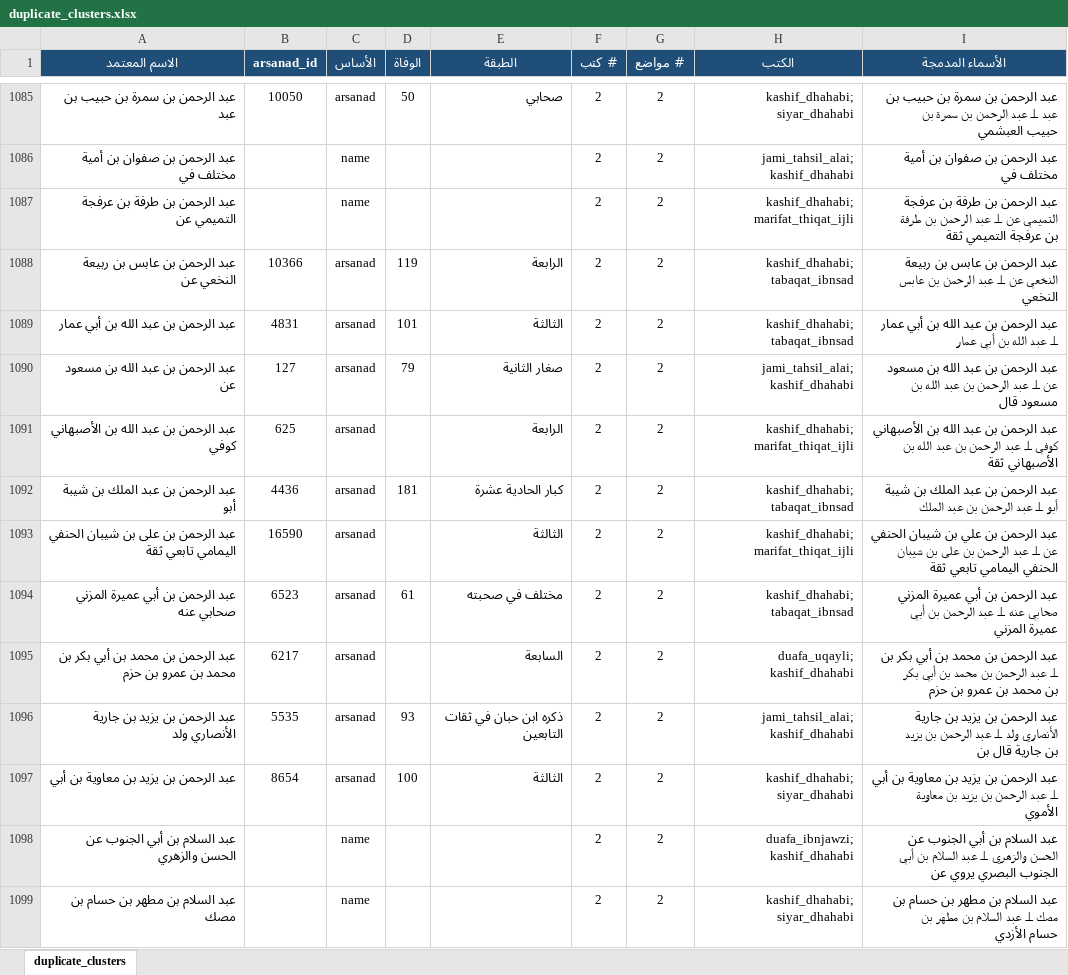
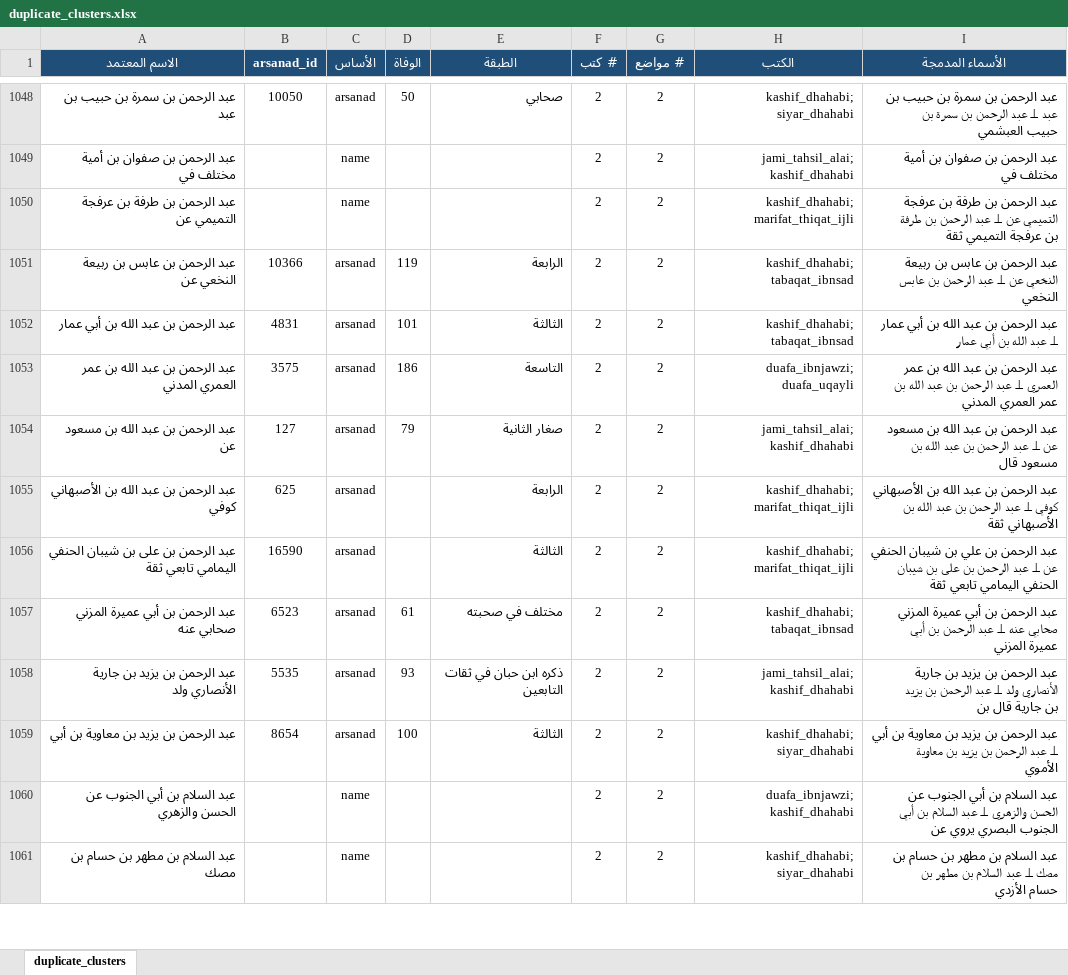
Before and after one commit to R3GENESI5/Itqan, an Excel workbook: sources/unified/duplicate_clusters.xlsx, sheet duplicate_clusters, drawn as a sheet; only a part is shown, gaps mark what is left out; values as stored, in another font and other column widths than the file's, no borders; removed rows and columns are numbered as before the commit, all else as after; the diff covers the shown part only; the diff names each change by its address in the sheet, - before the commit and + after, or states it on an @@ line.

```diff
--- a/sources/unified/duplicate_clusters.xlsx (sheet duplicate_clusters)
+++ b/sources/unified/duplicate_clusters.xlsx (sheet duplicate_clusters)
+row 1053: عبد الرحمن بن عبد الله بن عمر العمري المدني | 3575 | arsanad | 186 | التاسعة | 2 | 2 | duafa_ibnjawzi; duafa_uqayli | عبد الرحمن بن عبد الله بن عمر العمري ⟂ عبد الرحمن بن عبد الله بن عمر العمري المدني
-row 1092: عبد الرحمن بن عبد الملك بن شيبة أبو | 4436 | arsanad | 181 | كبار الحادية عشرة | 2 | 2 | kashif_dhahabi; tabaqat_ibnsad | عبد الرحمن بن عبد الملك بن شيبة أبو ⟂ عبد الرحمن بن عبد الملك
-row 1095: عبد الرحمن بن محمد بن أبي بكر بن محمد بن عمرو بن حزم | 6217 | arsanad |  | السابعة | 2 | 2 | duafa_uqayli; kashif_dhahabi | عبد الرحمن بن محمد بن أبي بكر بن ⟂ عبد الرحمن بن محمد بن أبي بكر بن محمد بن عمرو بن حزم
```
Also changed, not shown: 25 added rows, 78 removed rows and 22 edited cells elsewhere in this sheet, 4 other files.
